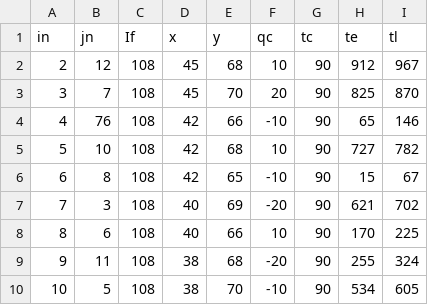
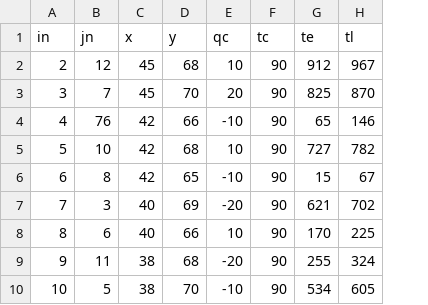
Before and after one commit to anmpahwa/VRP.jl, a CSV file: instances/lc101/customer_nodes.csv, drawn as a sheet; only a part is shown; the diff names each change by its address in the sheet, - before the commit and + after, or states it on an @@ line.

Commit message:
udpate instance

```diff
--- a/instances/lc101/customer_nodes.csv
+++ b/instances/lc101/customer_nodes.csv
-column C (If), rows 2-10: all 108
```
